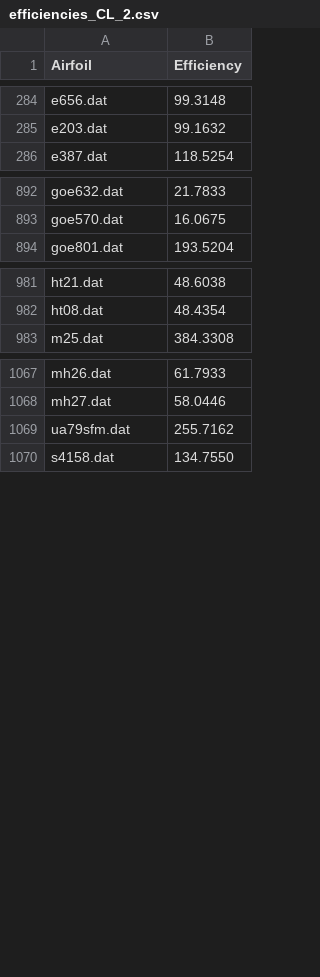
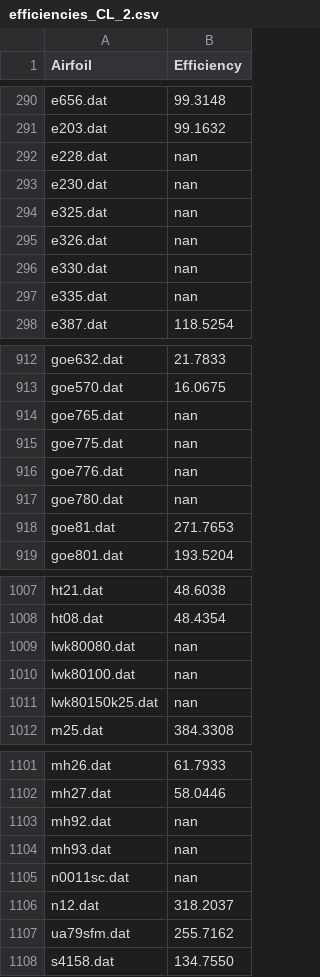
Before and after one commit to ledanielroman/AA2_ISAE, a CSV file: results_csv/efficiencies_CL_2.csv, drawn as a sheet; only a part is shown, gaps mark what is left out; the diff covers the shown part only; the diff names each change by its address in the sheet, - before the commit and + after, or states it on an @@ line.

```diff
--- a/results_csv/efficiencies_CL_2.csv
+++ b/results_csv/efficiencies_CL_2.csv
+row 292: e228.dat | nan
+row 293: e230.dat | nan
+row 294: e325.dat | nan
+row 295: e326.dat | nan
+row 296: e330.dat | nan
+row 297: e335.dat | nan
+row 914: goe765.dat | nan
+row 915: goe775.dat | nan
+row 916: goe776.dat | nan
+row 917: goe780.dat | nan
+row 918: goe81.dat | 271.7653
+row 1009: lwk80080.dat | nan
+row 1010: lwk80100.dat | nan
+row 1011: lwk80150k25.dat | nan
+row 1103: mh92.dat | nan
+row 1104: mh93.dat | nan
+row 1105: n0011sc.dat | nan
+row 1106: n12.dat | 318.2037
```
Also changed, not shown: 27 added rows elsewhere in this file, results_csv/error_CL_2.csv, results_csv/error_CL_with_trip.csv, 2 other files.
